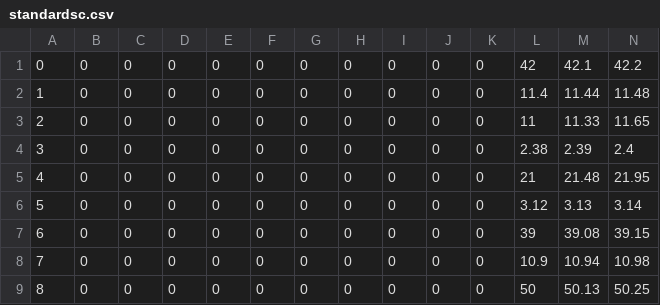
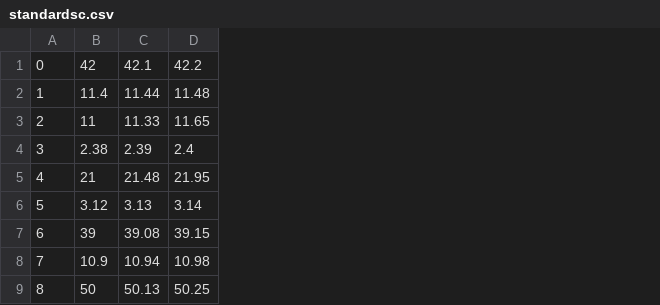
Before and after one commit to midanosi/mksc-videos-remix, a CSV file: public/standardsc.csv, drawn as a sheet; only a part is shown; the diff names each change by its address in the sheet, - before the commit and + after, or states it on an @@ line.

```diff
--- a/public/standardsc.csv
+++ b/public/standardsc.csv
-column B, rows 1-9: all 0
-column C, rows 1-9: all 0
-column D, rows 1-9: all 0
-column E, rows 1-9: all 0
-column F, rows 1-9: all 0
-column G, rows 1-9: all 0
-column H, rows 1-9: all 0
-column I, rows 1-9: all 0
-column J, rows 1-9: all 0
-column K, rows 1-9: all 0
```
Also changed, not shown: 2 other files.
